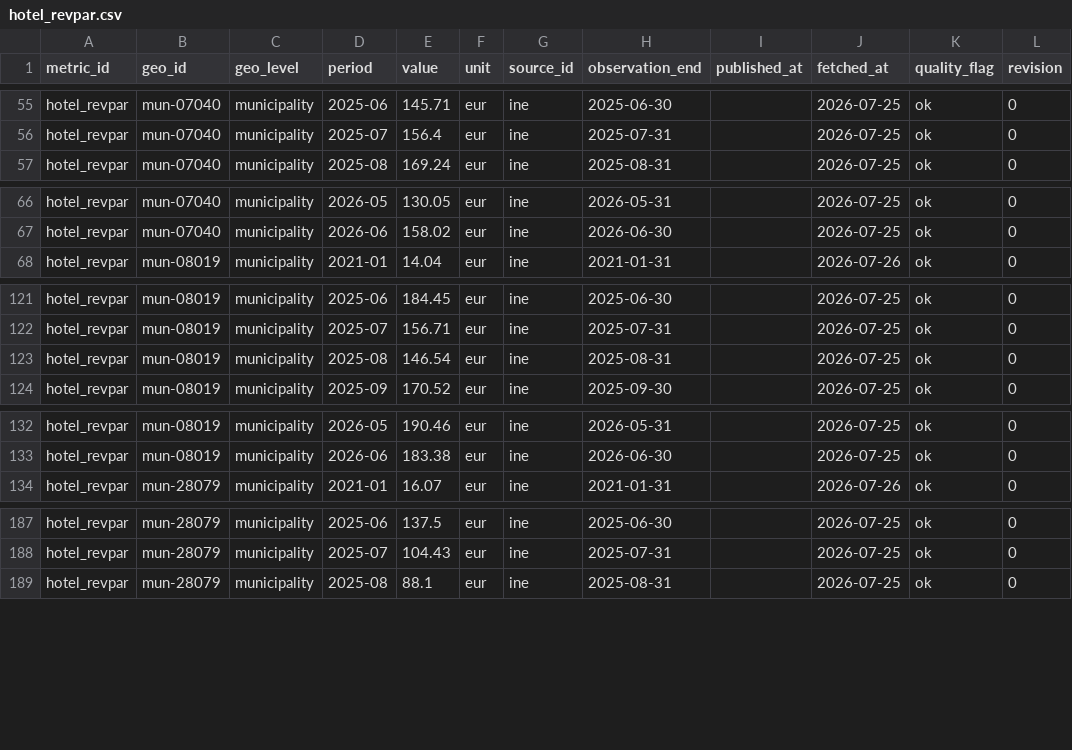
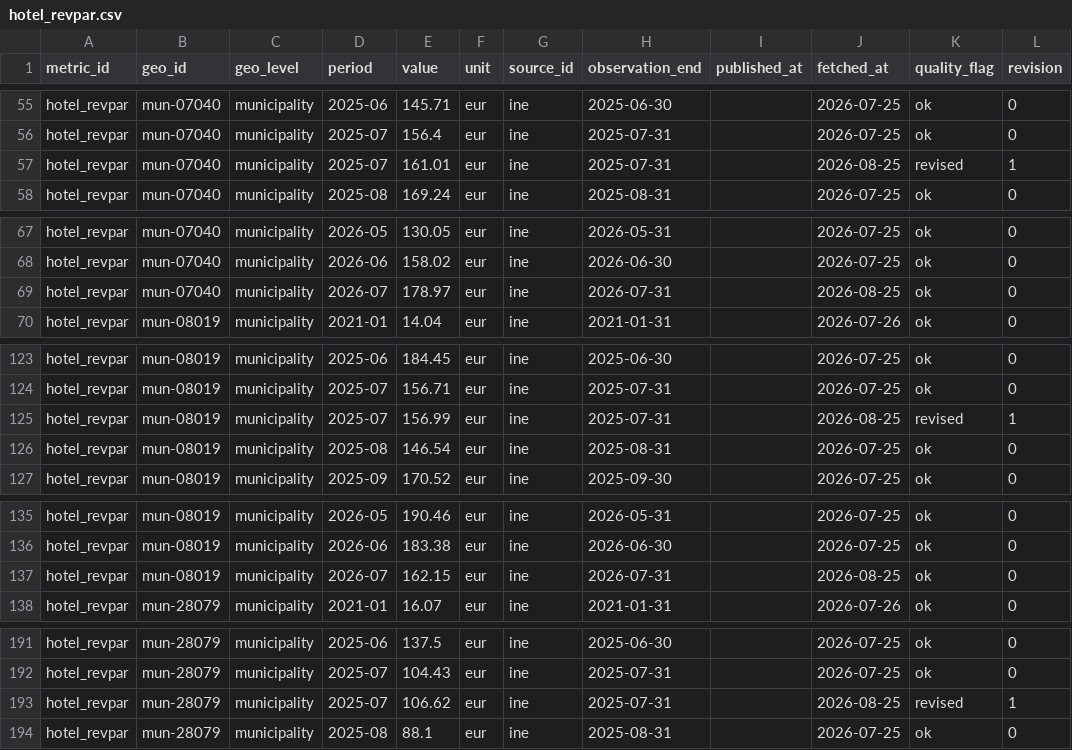
Before and after one commit to adityabandi/citysignal, a CSV file: data/history/ine/hotel_revpar.csv, drawn as a sheet; only a part is shown, gaps mark what is left out; the diff covers the shown part only.

```diff
--- a/data/history/ine/hotel_revpar.csv
+++ b/data/history/ine/hotel_revpar.csv
@@ -56,2 +56,3 @@ hotel_revpar,mun-07040,municipality,2025-06,145.71,eur,ine,2025-06-30,,2026-07-2
 hotel_revpar,mun-07040,municipality,2025-07,156.4,eur,ine,2025-07-31,,2026-07-25,ok,0
+hotel_revpar,mun-07040,municipality,2025-07,161.01,eur,ine,2025-07-31,,2026-08-25,revised,1
 hotel_revpar,mun-07040,municipality,2025-08,169.24,eur,ine,2025-08-31,,2026-07-25,ok,0
@@ -67,2 +68,3 @@ hotel_revpar,mun-07040,municipality,2026-05,130.05,eur,ine,2026-05-31,,2026-07-2
 hotel_revpar,mun-07040,municipality,2026-06,158.02,eur,ine,2026-06-30,,2026-07-25,ok,0
+hotel_revpar,mun-07040,municipality,2026-07,178.97,eur,ine,2026-07-31,,2026-08-25,ok,0
 hotel_revpar,mun-08019,municipality,2021-01,14.04,eur,ine,2021-01-31,,2026-07-26,ok,0
@@ -122,2 +124,3 @@ hotel_revpar,mun-08019,municipality,2025-06,184.45,eur,ine,2025-06-30,,2026-07-2
 hotel_revpar,mun-08019,municipality,2025-07,156.71,eur,ine,2025-07-31,,2026-07-25,ok,0
+hotel_revpar,mun-08019,municipality,2025-07,156.99,eur,ine,2025-07-31,,2026-08-25,revised,1
 hotel_revpar,mun-08019,municipality,2025-08,146.54,eur,ine,2025-08-31,,2026-07-25,ok,0
@@ -133,2 +136,3 @@ hotel_revpar,mun-08019,municipality,2026-05,190.46,eur,ine,2026-05-31,,2026-07-2
 hotel_revpar,mun-08019,municipality,2026-06,183.38,eur,ine,2026-06-30,,2026-07-25,ok,0
+hotel_revpar,mun-08019,municipality,2026-07,162.15,eur,ine,2026-07-31,,2026-08-25,ok,0
 hotel_revpar,mun-28079,municipality,2021-01,16.07,eur,ine,2021-01-31,,2026-07-26,ok,0
@@ -188,2 +192,3 @@ hotel_revpar,mun-28079,municipality,2025-06,137.5,eur,ine,2025-06-30,,2026-07-25
 hotel_revpar,mun-28079,municipality,2025-07,104.43,eur,ine,2025-07-31,,2026-07-25,ok,0
+hotel_revpar,mun-28079,municipality,2025-07,106.62,eur,ine,2025-07-31,,2026-08-25,revised,1
 hotel_revpar,mun-28079,municipality,2025-08,88.1,eur,ine,2025-08-31,,2026-07-25,ok,0
```
Also changed, not shown: 11 added rows elsewhere in this file, data/history/ine/hotel_adr.csv, data/history/ine/hotel_occupancy_rate.csv, 27 other files.
